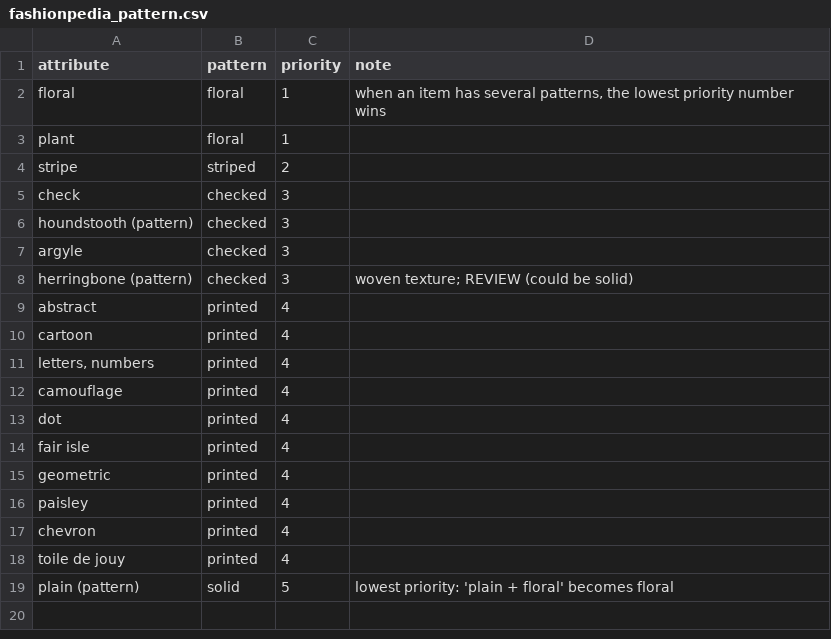
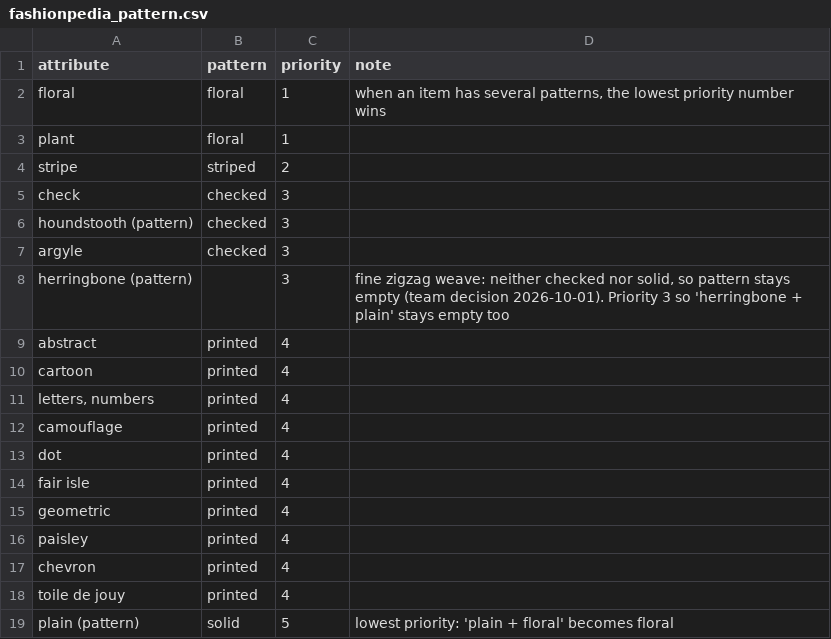
Before and after one commit to mohamedaziz-ouertatani/DressMe, a CSV file: mappings/fashionpedia_pattern.csv, drawn as a sheet.

```diff
--- a/mappings/fashionpedia_pattern.csv
+++ b/mappings/fashionpedia_pattern.csv
@@ -7,3 +7,3 @@ houndstooth (pattern),checked,3,
 argyle,checked,3,
-herringbone (pattern),checked,3,woven texture; REVIEW (could be solid)
+herringbone (pattern),,3,"fine zigzag weave: neither checked nor solid, so pattern stays empty (team decision 2026-10-01). Priority 3 so 'herringbone + plain' stays empty too"
 abstract,printed,4,
```
Also changed, not shown: mappings/fashion_product_articletype.csv, mappings/fashionpedia_category.csv, 24 other files.
